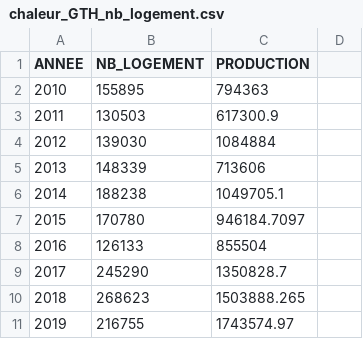
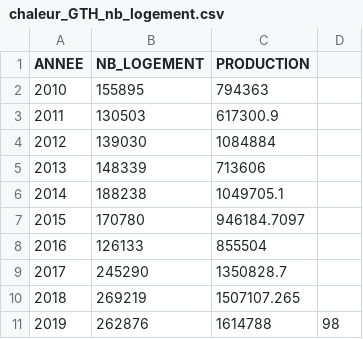
Before and after one commit to SECV-PEE/Tableau-de-bord-DRIEE, a CSV file: public/data/page6_chaleur/chaleur_GTH_nb_logement.csv, drawn as a sheet.

Commit message:
Update chaleur_GTH_nb_logement.csv

```diff
--- a/public/data/page6_chaleur/chaleur_GTH_nb_logement.csv
+++ b/public/data/page6_chaleur/chaleur_GTH_nb_logement.csv
@@ -9,3 +9,3 @@
 2017,245290,1350828.7
-2018,268623,1503888.265
-2019,216755,1743574.97
+2018,269219,1507107.265
+2019,262876,1614788,98
```
